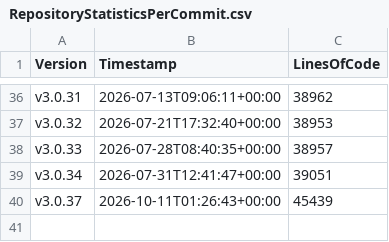
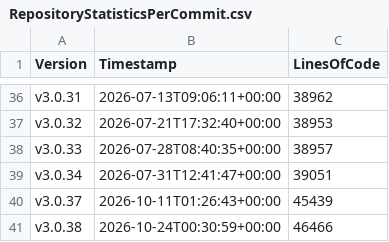
Before and after one commit to anionDevelopment/ConSurv, a CSV file: Other/Metrics/RepositoryStatisticsPerCommit.csv, drawn as a sheet; only a part is shown, gaps mark what is left out; the diff names each change by its address in the sheet, - before the commit and + after, or states it on an @@ line.

Commit message:
Applied changes from the pre-merge-pipeline-run for branch 'other/maintenance'.

```diff
--- a/Other/Metrics/RepositoryStatisticsPerCommit.csv
+++ b/Other/Metrics/RepositoryStatisticsPerCommit.csv
+row 41: v3.0.38 | 2026-10-24T00:30:59+00:00 | 46466
```
Also changed, not shown: Other/Reference/Technical/Diagrams/LoC-Diagram.csv, 4 other files.
